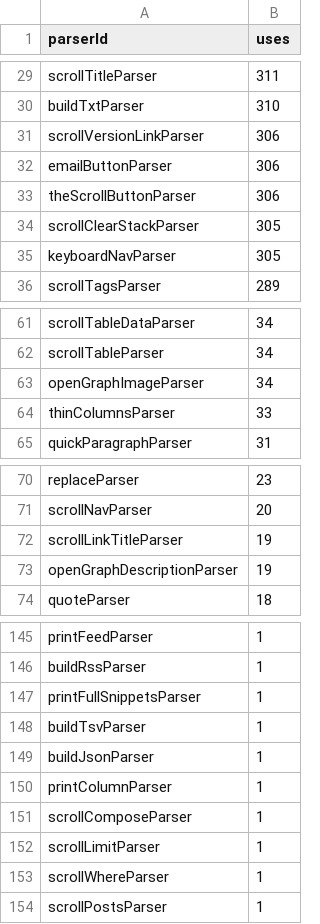
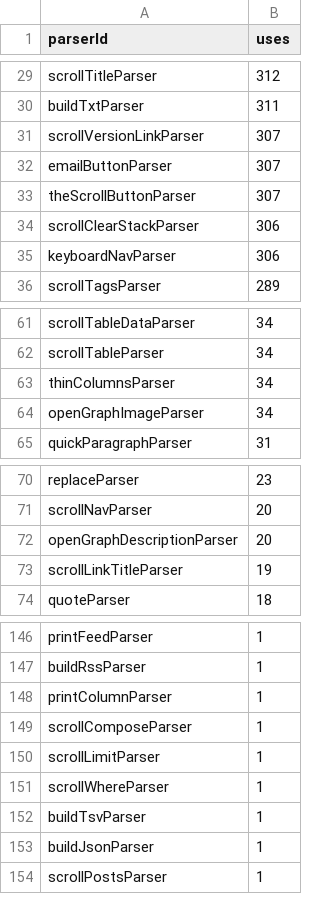
Before and after one commit to breck7/breckyunits.com, a CSV file: parserUsage.csv, drawn as a sheet; only a part is shown, gaps mark what is left out; removed rows and columns are numbered as before the commit, all else as after; the diff covers the shown part only; the diff names each change by its address in the sheet, - before the commit and + after, or states it on an @@ line.

```diff
--- a/parserUsage.csv
+++ b/parserUsage.csv
-B29 (uses): 311
+B29 (uses): 312
-B30 (uses): 310
+B30 (uses): 311
-B31:B33 (uses): 306
+B31:B33 (uses): 307
-B34:B35 (uses): 305
+B34:B35 (uses): 306
+row 63: thinColumnsParser | 34
-row 64: thinColumnsParser | 33
+row 72: openGraphDescriptionParser | 20
-row 73: openGraphDescriptionParser | 19
-row 147: printFullSnippetsParser | 1
@@ row 148 moved to row 152: buildTsvParser @@
@@ row 149 moved to row 153: buildJsonParser @@
```
Also changed, not shown: 1 added row, 1 moved row and 21 edited cells elsewhere in this file, 25 other files.
